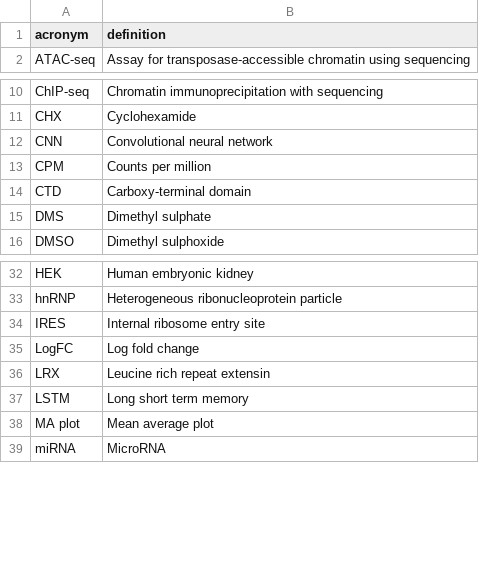
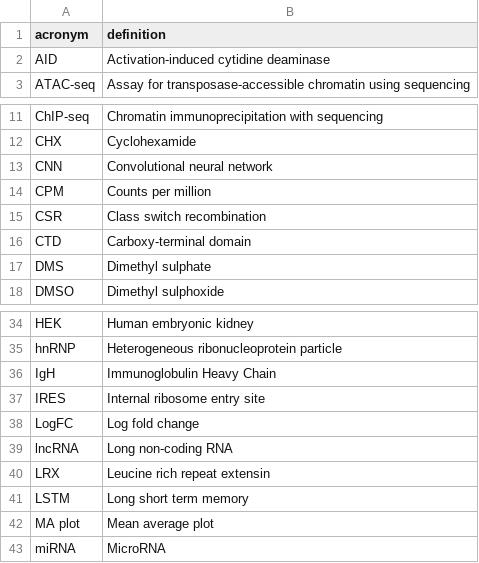
Before and after one commit to mparker2/mparker_phd_thesis, a CSV file: title_pages/acronyms.csv, drawn as a sheet; only a part is shown, gaps mark what is left out; the diff names each change by its address in the sheet, - before the commit and + after, or states it on an @@ line.

```diff
--- a/title_pages/acronyms.csv
+++ b/title_pages/acronyms.csv
+row 2: AID | Activation-induced cytidine deaminase
+row 15: CSR | Class switch recombination
+row 36: IgH | Immunoglobulin Heavy Chain
+row 39: lncRNA | Long non-coding RNA
```
Also changed, not shown: 2 other files.
